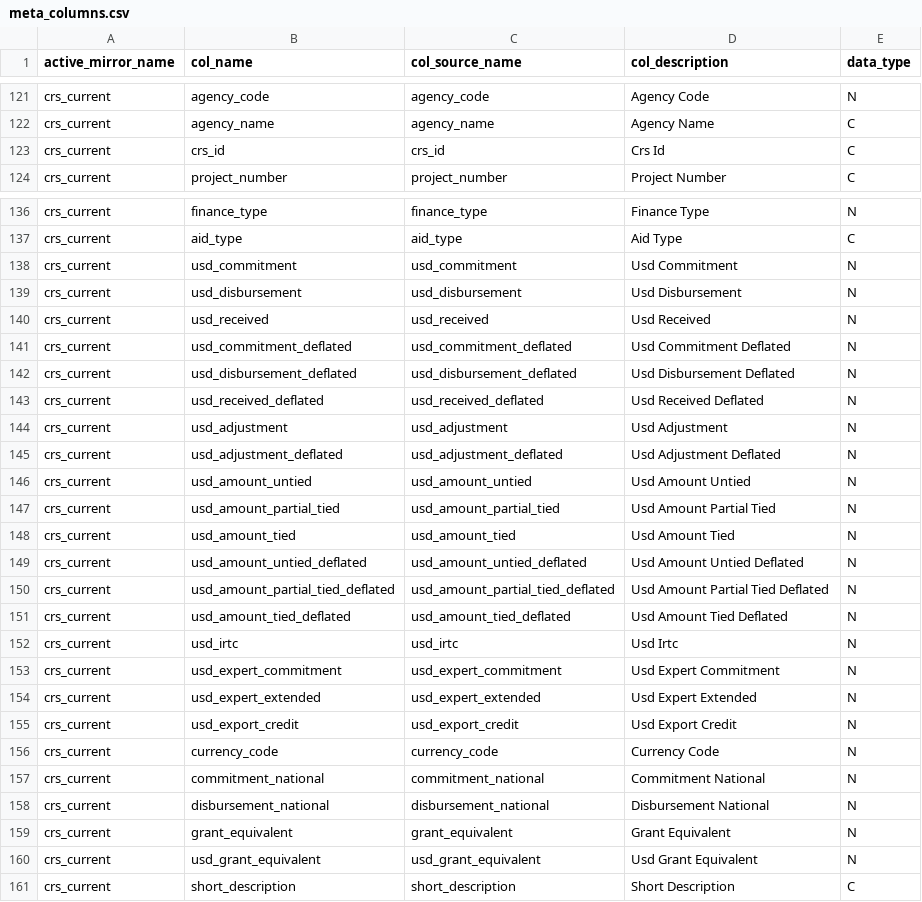
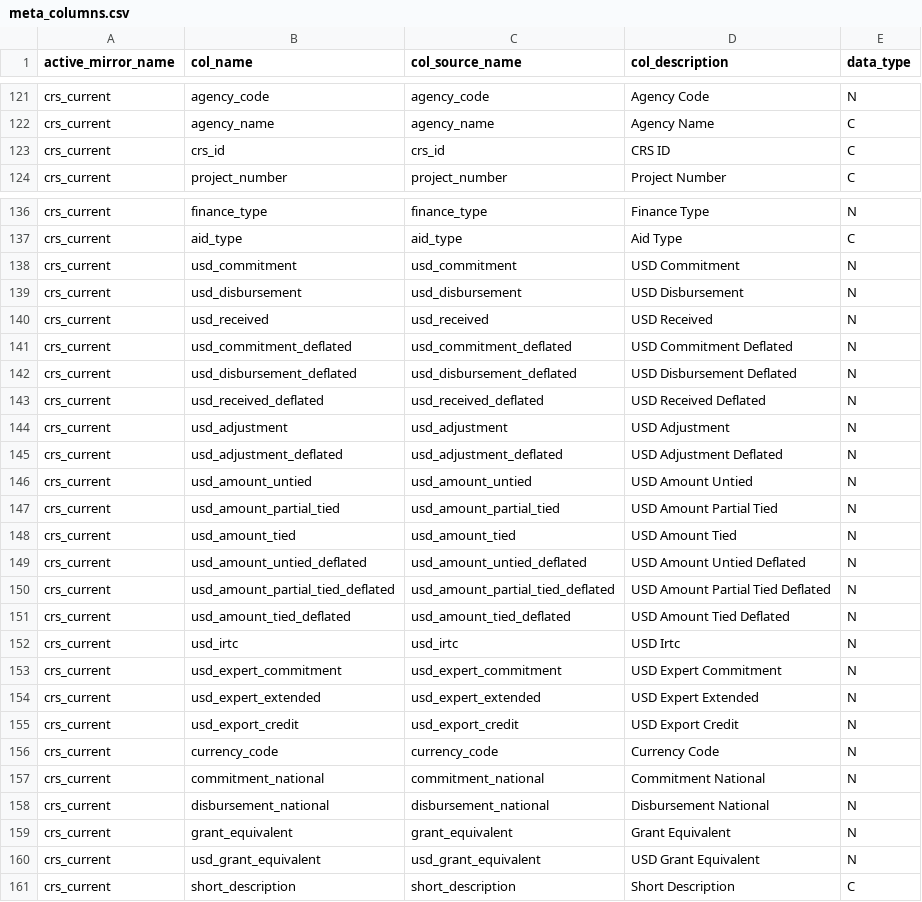
Before and after one commit to devinit/ddw-analyst-ui, a CSV file: data_updates/manual/CSV/meta_columns.csv, drawn as a sheet; only a part is shown, gaps mark what is left out; the diff covers the shown part only.

```diff
--- a/data_updates/manual/CSV/meta_columns.csv
+++ b/data_updates/manual/CSV/meta_columns.csv
@@ -122,3 +122,3 @@ crs_current,agency_code,agency_code,Agency Code,N
 crs_current,agency_name,agency_name,Agency Name,C
-crs_current,crs_id,crs_id,Crs Id,C
+crs_current,crs_id,crs_id,CRS ID,C
 crs_current,project_number,project_number,Project Number,C
@@ -137,20 +137,20 @@ crs_current,finance_type,finance_type,Finance Type,N
 crs_current,aid_type,aid_type,Aid Type,C
-crs_current,usd_commitment,usd_commitment,Usd Commitment,N
-crs_current,usd_disbursement,usd_disbursement,Usd Disbursement,N
-crs_current,usd_received,usd_received,Usd Received,N
-crs_current,usd_commitment_deflated,usd_commitment_deflated,Usd Commitment Deflated,N
-crs_current,usd_disbursement_deflated,usd_disbursement_deflated,Usd Disbursement Deflated,N
-crs_current,usd_received_deflated,usd_received_deflated,Usd Received Deflated,N
-crs_current,usd_adjustment,usd_adjustment,Usd Adjustment,N
-crs_current,usd_adjustment_deflated,usd_adjustment_deflated,Usd Adjustment Deflated,N
-crs_current,usd_amount_untied,usd_amount_untied,Usd Amount Untied,N
-crs_current,usd_amount_partial_tied,usd_amount_partial_tied,Usd Amount Partial Tied,N
-crs_current,usd_amount_tied,usd_amount_tied,Usd Amount Tied,N
-crs_current,usd_amount_untied_deflated,usd_amount_untied_deflated,Usd Amount Untied Deflated,N
-crs_current,usd_amount_partial_tied_deflated,usd_amount_partial_tied_deflated,Usd Amount Partial Tied Deflated,N
-crs_current,usd_amount_tied_deflated,usd_amount_tied_deflated,Usd Amount Tied Deflated,N
-crs_current,usd_irtc,usd_irtc,Usd Irtc,N
-crs_current,usd_expert_commitment,usd_expert_commitment,Usd Expert Commitment,N
-crs_current,usd_expert_extended,usd_expert_extended,Usd Expert Extended,N
-crs_current,usd_export_credit,usd_export_credit,Usd Export Credit,N
+crs_current,usd_commitment,usd_commitment,USD Commitment,N
+crs_current,usd_disbursement,usd_disbursement,USD Disbursement,N
+crs_current,usd_received,usd_received,USD Received,N
+crs_current,usd_commitment_deflated,usd_commitment_deflated,USD Commitment Deflated,N
+crs_current,usd_disbursement_deflated,usd_disbursement_deflated,USD Disbursement Deflated,N
+crs_current,usd_received_deflated,usd_received_deflated,USD Received Deflated,N
+crs_current,usd_adjustment,usd_adjustment,USD Adjustment,N
+crs_current,usd_adjustment_deflated,usd_adjustment_deflated,USD Adjustment Deflated,N
+crs_current,usd_amount_untied,usd_amount_untied,USD Amount Untied,N
+crs_current,usd_amount_partial_tied,usd_amount_partial_tied,USD Amount Partial Tied,N
+crs_current,usd_amount_tied,usd_amount_tied,USD Amount Tied,N
+crs_current,usd_amount_untied_deflated,usd_amount_untied_deflated,USD Amount Untied Deflated,N
+crs_current,usd_amount_partial_tied_deflated,usd_amount_partial_tied_deflated,USD Amount Partial Tied Deflated,N
+crs_current,usd_amount_tied_deflated,usd_amount_tied_deflated,USD Amount Tied Deflated,N
+crs_current,usd_irtc,usd_irtc,USD Irtc,N
+crs_current,usd_expert_commitment,usd_expert_commitment,USD Expert Commitment,N
+crs_current,usd_expert_extended,usd_expert_extended,USD Expert Extended,N
+crs_current,usd_export_credit,usd_export_credit,USD Export Credit,N
 crs_current,currency_code,currency_code,Currency Code,N
@@ -159,3 +159,3 @@ crs_current,disbursement_national,disbursement_national,Disbursement National,N
 crs_current,grant_equivalent,grant_equivalent,Grant Equivalent,N
-crs_current,usd_grant_equivalent,usd_grant_equivalent,Usd Grant Equivalent,N
+crs_current,usd_grant_equivalent,usd_grant_equivalent,USD Grant Equivalent,N
 crs_current,short_description,short_description,Short Description,C
```
Also changed, not shown: 70 edited cells elsewhere in this file.
